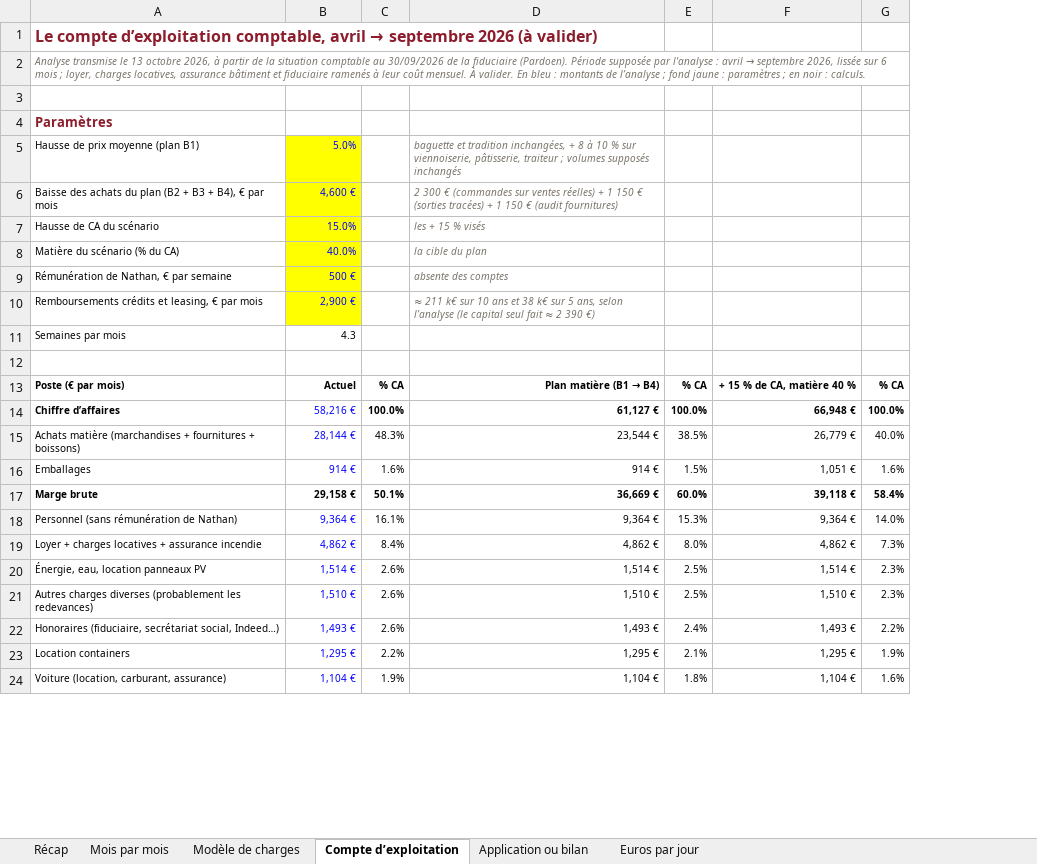
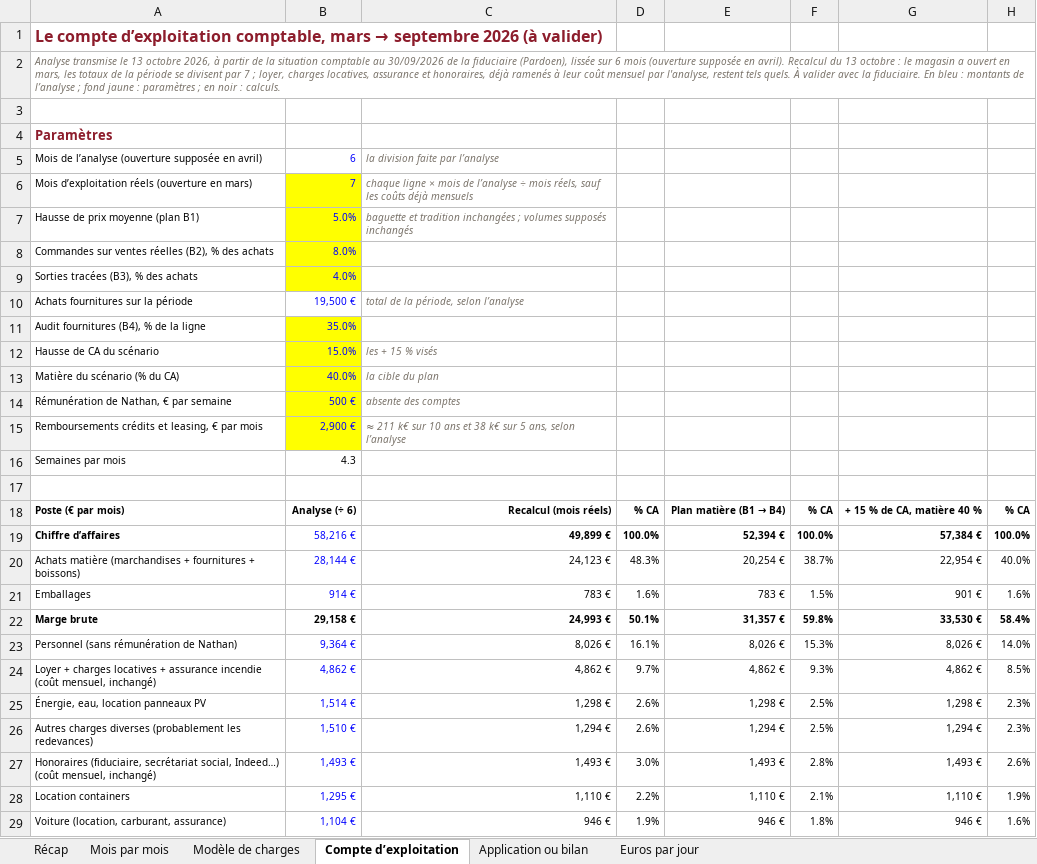
Before and after one commit to samsam2703MFC/consultant_BO, an Excel workbook: docs/dossiers/halle-recap-2026-10/Halle-tableau-recap.xlsx, sheet Compte d’exploitation, drawn as a sheet; only a part is shown; values as stored, in another font and other column widths than the file's, no borders; removed rows and columns are numbered as before the commit, all else as after; the diff covers the shown part only; the diff names each change by its address in the sheet, - before the commit and + after, or states it on an @@ line.

```diff
--- a/docs/dossiers/halle-recap-2026-10/Halle-tableau-recap.xlsx (sheet Compte d’exploitation)
+++ b/docs/dossiers/halle-recap-2026-10/Halle-tableau-recap.xlsx (sheet Compte d’exploitation)
+column C, row 7: baguette et tradition inchangées ; volumes supposés inchangés; rows 12-23: les + 15 % visés | la cible du plan | absente des comptes | ≈ 211 k€ sur 10 ans et 38 k€ sur 5 ans, selon l’analyse |  |  | Recalcul (mois réels) | 49,899 € | 24,123 € | 783 € | 24,993 € | 8,026 €; rows 25-26: 1,298 € | 1,294 €; rows 28-29: 1,110 € | 946 €
-column D, row 5: baguette et tradition inchangées, + 8 à 10 % sur viennoiserie, pâtisserie, traiteur ; volumes supposés inchangés; rows 7-18: les + 15 % visés | la cible du plan | absente des comptes | ≈ 211 k€ sur 10 ans et 38 k€ sur 5 ans, selon l’analyse (le capital seul fait ≈ 2 390 €) |  |  | Plan matière (B1 → B4) | 61,127 € | 23,544 € | 914 € | 36,669 € | 9,364 €; rows 20-21: 1,514 € | 1,510 €; rows 23-24: 1,295 € | 1,104 €
+column E, rows 18-23: Plan matière (B1 → B4) | 52,394 € | 20,254 € | 783 € | 31,357 € | 8,026 €; rows 25-26: 1,298 € | 1,294 €; rows 28-29: 1,110 € | 946 €
-column F, rows 13-18: + 15 % de CA, matière 40 % | 66,948 € | 26,779 € | 1,051 € | 39,118 € | 9,364 €; rows 20-21: 1,514 € | 1,510 €; rows 23-24: 1,295 € | 1,104 €
+column G, rows 18-23: + 15 % de CA, matière 40 % | 57,384 € | 22,954 € | 901 € | 33,530 € | 8,026 €; rows 25-26: 1,298 € | 1,294 €; rows 28-29: 1,110 € | 946 €
@@ A1: …d’exploitation comptable, avril → septembre… → …d’exploitation comptable, mars → septembre… @@
@@ A2: …la fiduciaire (Pardoen). Période supposée par l'analyse : avril → septembre 2026, lissée sur 6 mois ; loyer, charges locatives, assurance bâtiment et fiduciaire ramenés à leur coût mensuel. À valider. En bleu… → …la fiduciaire (Pardoen), lissée sur 6 mois (ouverture supposée en avril). Recalcul du 13 octobre : le magasin a ouvert en mars, les totaux de la période se divisent par 7 ; loyer, charges locatives, assurance et honoraires, déjà ramenés à leur coût mensuel par l'analyse, restent tels quels. À valider avec la fiduciaire. En bleu… @@
+row 5: Mois de l’analyse (ouverture supposée en avril) | 6 | la division faite par l’analyse
+row 6: Mois d’exploitation réels (ouverture en mars) | 7 | chaque ligne × mois de l’analyse ÷ mois réels, sauf les coûts déjà mensuels
-row 6: Baisse des achats du plan (B2 + B3 + B4), € par mois | 4,600 € |  | 2 300 € (commandes sur ventes réelles) + 1 150 € (sorties tracées) + 1 150 € (audit fournitures)
+row 8: Commandes sur ventes réelles (B2), % des achats | 8.0%
+row 9: Sorties tracées (B3), % des achats | 4.0%
+row 10: Achats fournitures sur la période | 19,500 € | total de la période, selon l’analyse
+row 11: Audit fournitures (B4), % de la ligne | 35.0%
-B18: Actuel
+B18: Analyse (÷ 6)
-F20: 38.5%
+F20: 38.7%
-F22: 60.0%
+F22: 59.8%
-row 19: Loyer + charges locatives + assurance incendie | 4,862 € | 8.4% | 4,862 € | 8.0% | 4,862 € | 7.3%
+row 24: Loyer + charges locatives + assurance incendie (coût mensuel, inchangé) | 4,862 € | 4,862 € | 9.7% | 4,862 € | 9.3% | 4,862 € | 8.5%
-row 22: Honoraires (fiduciaire, secrétariat social, Indeed…) | 1,493 € | 2.6% | 1,493 € | 2.4% | 1,493 € | 2.2%
+row 27: Honoraires (fiduciaire, secrétariat social, Indeed…) (coût mensuel, inchangé) | 1,493 € | 1,493 € | 3.0% | 1,493 € | 2.8% | 1,493 € | 2.6%
```
Also changed, not shown: 4 added rows, 3 removed rows and 22 edited cells elsewhere in this sheet, sheet Application ou bilan, sheet Euros par jour, sheet Récap, formulas that keep their value, 5 other files.
